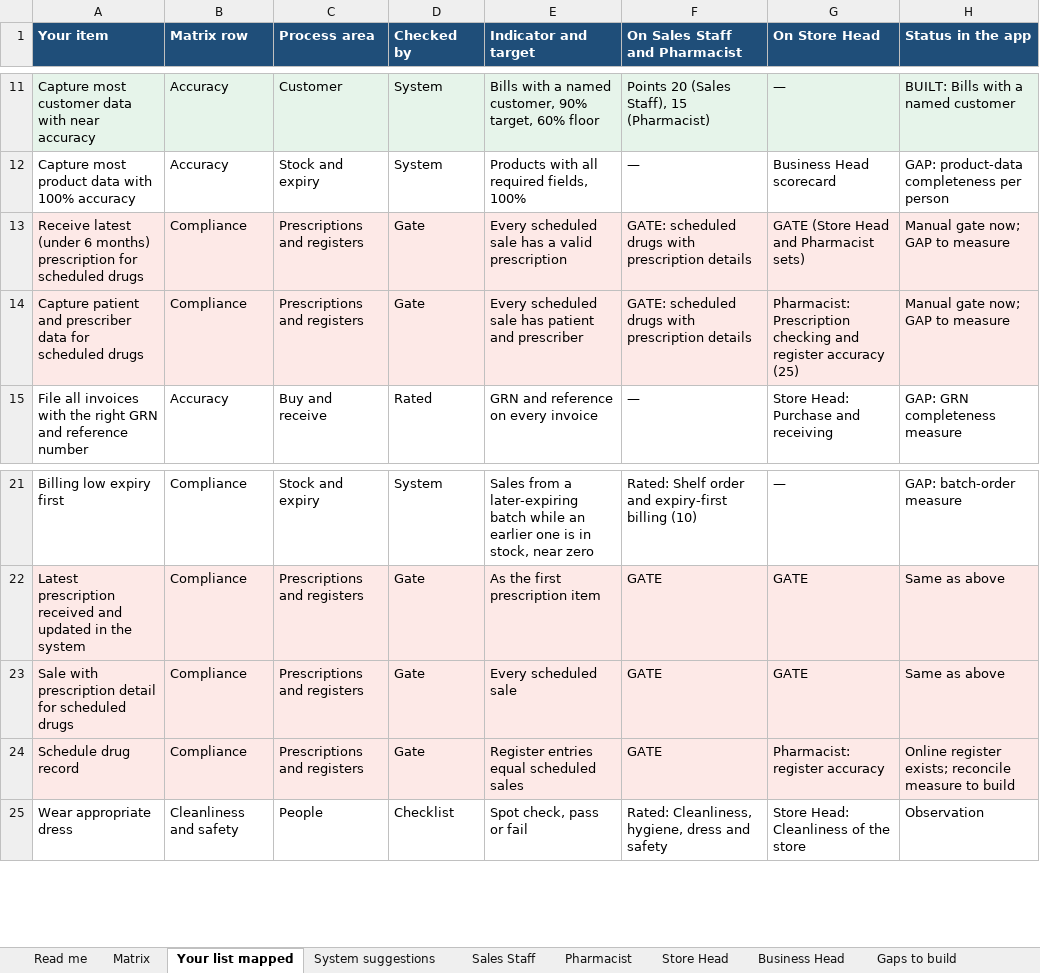
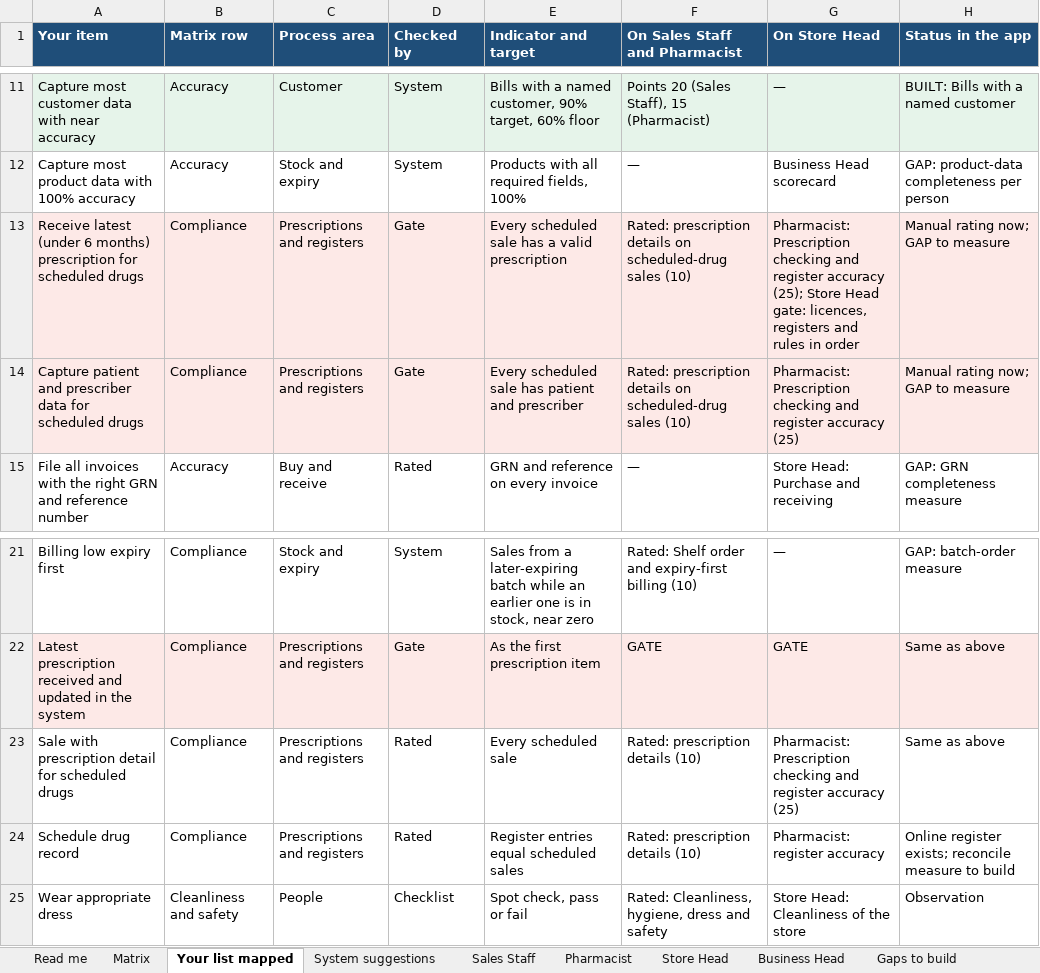
Before and after one commit to akvimal/rgp-bo, an Excel workbook: docs/planning/KPI_MATRIX.xlsx, sheet Your list mapped, drawn as a sheet; only a part is shown, gaps mark what is left out; values as stored, in another font and other column widths than the file's, no borders; the diff names each change by its address in the sheet, - before the commit and + after, or states it on an @@ line.

```diff
--- a/docs/planning/KPI_MATRIX.xlsx (sheet Your list mapped)
+++ b/docs/planning/KPI_MATRIX.xlsx (sheet Your list mapped)
-F13:F14 (On Sales Staff and Pharmacist): GATE: scheduled drugs with prescription details
+F13:F14 (On Sales Staff and Pharmacist): Rated: prescription details on scheduled-drug sales (10)
-G13 (On Store Head): GATE (Store Head and Pharmacist sets)
+G13 (On Store Head): Pharmacist: Prescription checking and register accuracy (25); Store Head gate: licences, registers and rules in order
-H13:H14 (Status in the app): Manual gate now; GAP to measure
+H13:H14 (Status in the app): Manual rating now; GAP to measure
-A23:H24 fill: #FDE9E7
+A23:H24 fill: none
-D23:D24 (Checked by): Gate
+D23:D24 (Checked by): Rated
-F23:F24 (On Sales Staff and Pharmacist): GATE
+F23:F24 (On Sales Staff and Pharmacist): Rated: prescription details (10)
-G23 (On Store Head): GATE
+G23 (On Store Head): Pharmacist: Prescription checking and register accuracy (25)
```
Also changed, not shown: sheet Sales Staff, sheet Pharmacist, sheet System suggestions, sheet Gaps to build, sheet Matrix, 4 other files.
